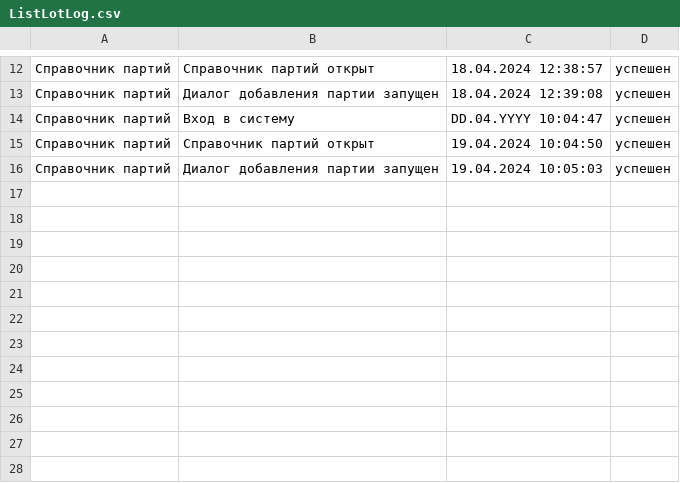
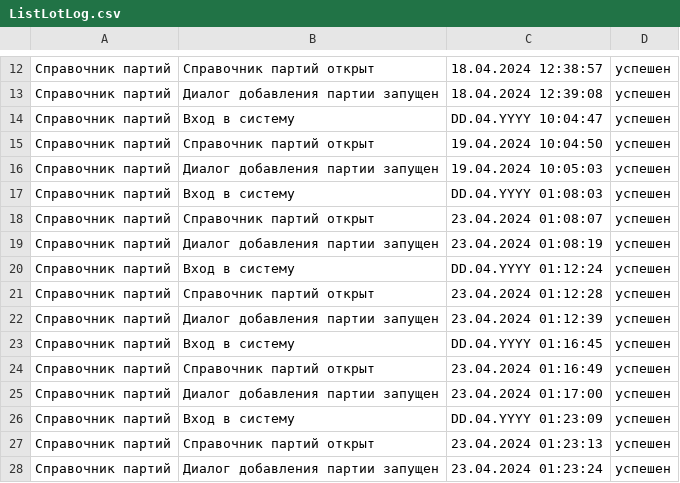
Before and after one commit to vladimircherepanov/uipath, a CSV file: Processes/TestCaces/Alexey/LOG/ListLotLog.csv, drawn as a sheet; only a part is shown, gaps mark what is left out; the diff names each change by its address in the sheet, - before the commit and + after, or states it on an @@ line.

```diff
--- a/Processes/TestCaces/Alexey/LOG/ListLotLog.csv
+++ b/Processes/TestCaces/Alexey/LOG/ListLotLog.csv
+row 17: Справочник партий | Вход в систему | DD.04.YYYY 01:08:03 | успешен
+row 18: Справочник партий | Справочник партий открыт | 23.04.2024 01:08:07 | успешен
+row 19: Справочник партий | Диалог добавления партии запущен | 23.04.2024 01:08:19 | успешен
+row 20: Справочник партий | Вход в систему | DD.04.YYYY 01:12:24 | успешен
+row 21: Справочник партий | Справочник партий открыт | 23.04.2024 01:12:28 | успешен
+row 22: Справочник партий | Диалог добавления партии запущен | 23.04.2024 01:12:39 | успешен
+row 23: Справочник партий | Вход в систему | DD.04.YYYY 01:16:45 | успешен
+row 24: Справочник партий | Справочник партий открыт | 23.04.2024 01:16:49 | успешен
+row 25: Справочник партий | Диалог добавления партии запущен | 23.04.2024 01:17:00 | успешен
+row 26: Справочник партий | Вход в систему | DD.04.YYYY 01:23:09 | успешен
+row 27: Справочник партий | Справочник партий открыт | 23.04.2024 01:23:13 | успешен
+row 28: Справочник партий | Диалог добавления партии запущен | 23.04.2024 01:23:24 | успешен
```
Also changed, not shown: 8 other files.
